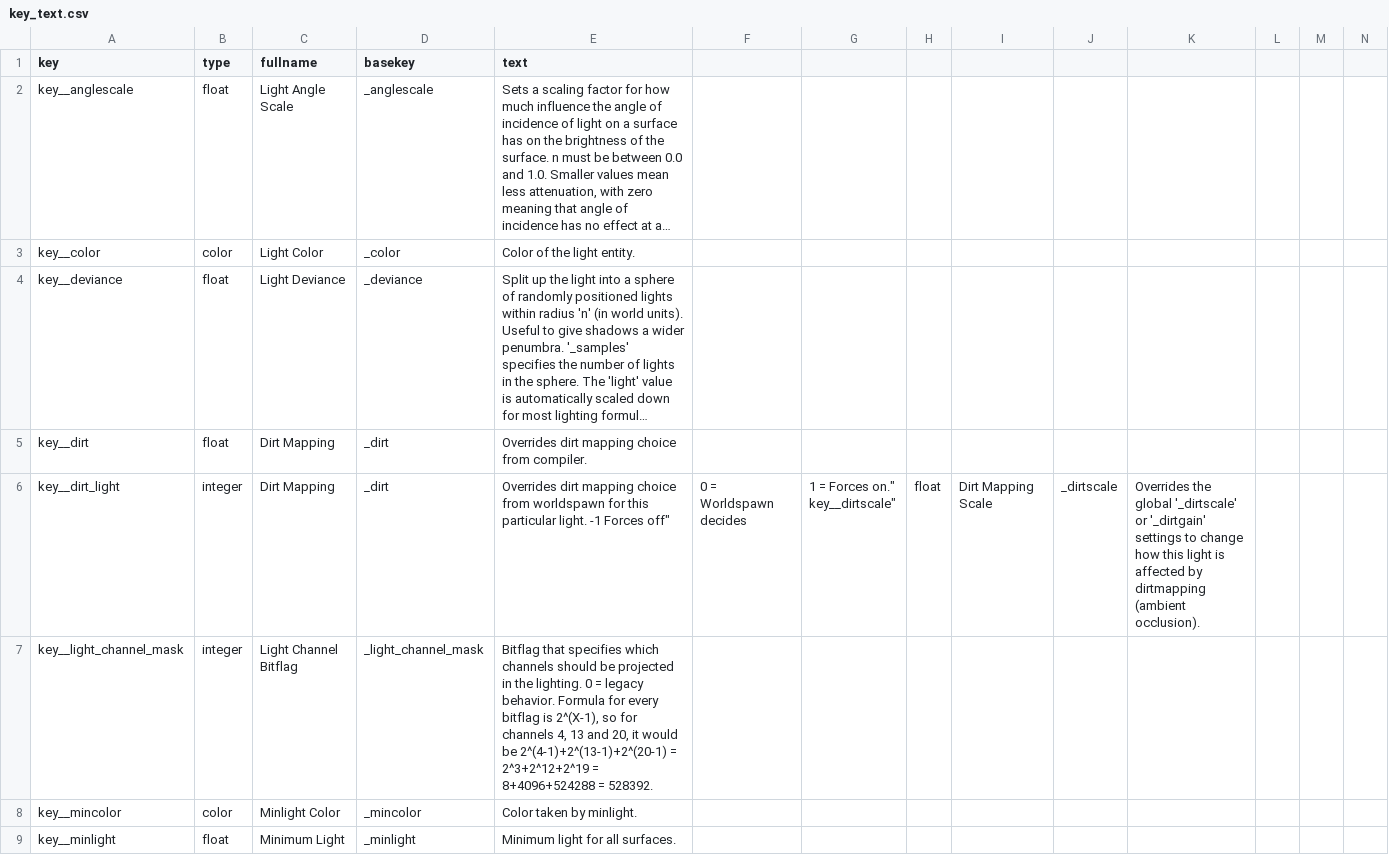
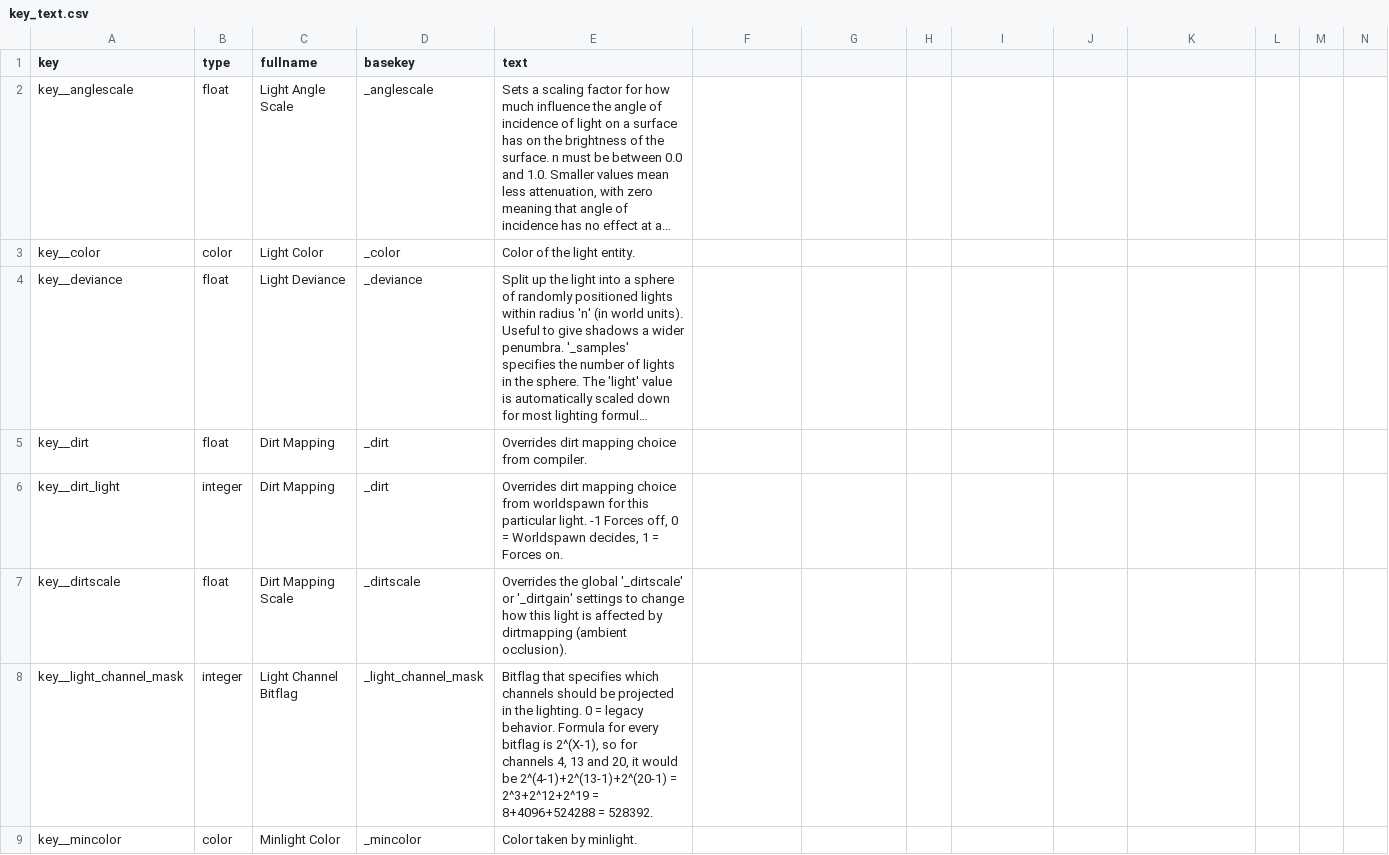
Before and after one commit to NeonKnightOA/quake2-full-gamepack, a CSV file: generation-scripts/csv/wip/key_text.csv, drawn as a sheet; only a part is shown; the shorter side is filled out with more unchanged rows; long unchanged cells end in …; rows hold the shown columns only; ↵ is a line break in a cell; the diff names each change by its address in the sheet, - before the commit and + after, or states it on an @@ line.

Commit message:
Update key_text.csv

```diff
--- a/generation-scripts/csv/wip/key_text.csv
+++ b/generation-scripts/csv/wip/key_text.csv
-E6 (text): …-1 Forces off"
+E6 (text): …-1 Forces off, 0 = Worldspawn decides, 1 = Forces on.
-F6: 0 = Worldspawn decides
+F6: (empty)
-G6: 1 = Forces on." ↵ key__dirtscale"
+G6: (empty)
-H6: float
+H6: (empty)
-I6: Dirt Mapping Scale
+I6: (empty)
-J6: _dirtscale
+J6: (empty)
-K6: Overrides the global '_dirtscale' or '_dirtgain' settings to change how this light is affected by dirtmapping (ambient occlusion).
+K6: (empty)
+row 7: key__dirtscale | float | Dirt Mapping Scale | _dirtscale | Overrides the global '_dirtscale' or '_dirtgain' settings to change how this light is affected by dirtmapping (ambient occlusion).
```
